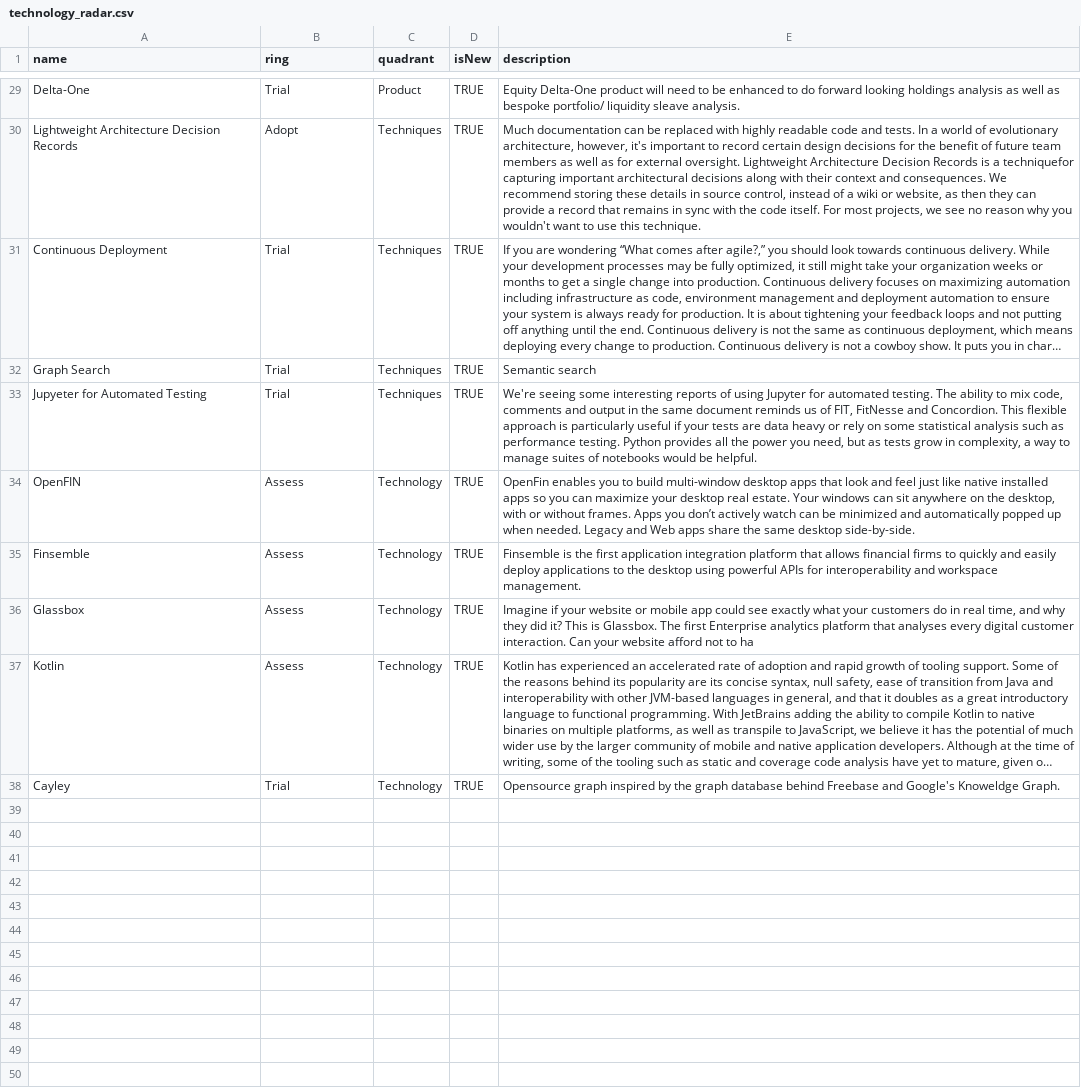
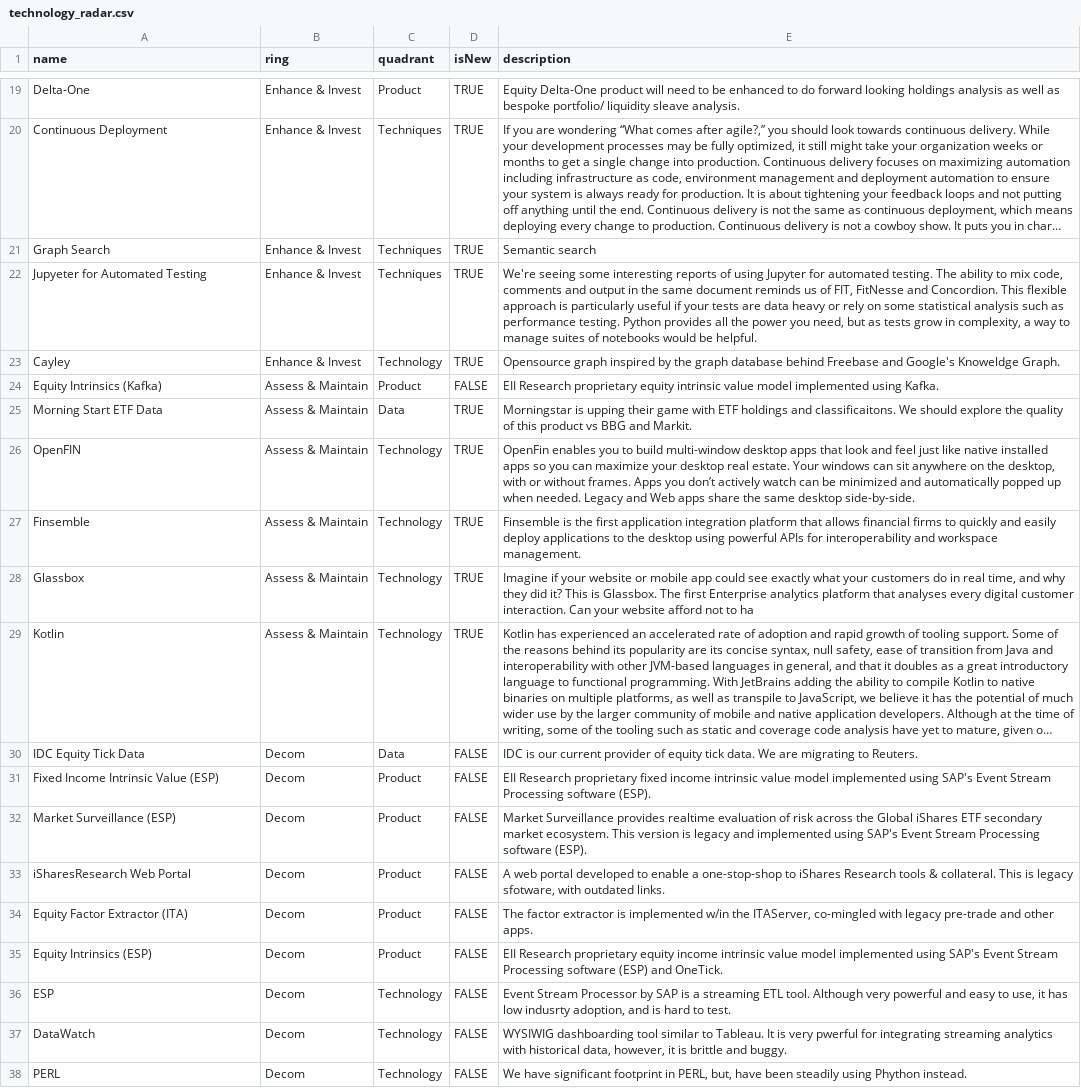
Before and after one commit to byoreii/byor, a CSV file: technology_radar.csv, drawn as a sheet; only a part is shown, gaps mark what is left out; long unchanged cells end in …; removed rows and columns are numbered as before the commit, all else as after; the diff covers the shown part only; the diff names each change by its address in the sheet, - before the commit and + after, or states it on an @@ line.

Commit message:
Update technology_radar.csv

```diff
--- a/technology_radar.csv
+++ b/technology_radar.csv
-B19 (ring): Trial
+B19 (ring): Enhance & Invest
-row 30: Lightweight Architecture Decision Records | Adopt | Techniques | TRUE | Much documentation can be replaced with highly readable code and tests. In a world of evolutionary architecture, however, it's important to record certain design decisions for the benefit of future team members as well as for external oversight. Lightweight Architecture Decision Records is a techniquefor capturing important architectural decisions along with their context and consequences. We recommend storing these details in source control, instead of a wiki or website, as then they can provide a record that remains in sync with the code itself. For most projects, we see no reason why you wouldn't want to use this technique.
-B20:B22 (ring): Trial
+B20:B22 (ring): Enhance & Invest
+row 23: Cayley | Enhance & Invest | Technology | TRUE | Opensource graph inspired by the graph database behind Freebase and Google's Knoweldge Graph.
+row 24: Equity Intrinsics (Kafka) | Assess & Maintain | Product | FALSE | EII Research proprietary equity intrinsic value model implemented using Kafka.
+row 25: Morning Start ETF Data | Assess & Maintain | Data | TRUE | Morningstar is upping their game with ETF holdings and classificaitons. We should explore the quality of this product vs BBG and Markit.
-B26:B29 (ring): Assess
+B26:B29 (ring): Assess & Maintain
-row 38: Cayley | Trial | Technology | TRUE | Opensource graph inspired by the graph database behind Freebase and Google's Knoweldge Graph.
+row 30: IDC Equity Tick Data | Decom | Data | FALSE | IDC is our current provider of equity tick data. We are migrating to Reuters.
+row 31: Fixed Income Intrinsic Value (ESP) | Decom | Product | FALSE | EII Research proprietary fixed income intrinsic value model implemented using SAP's Event Stream Processing software (ESP).
+row 32: Market Surveillance (ESP) | Decom | Product | FALSE | Market Surveillance provides realtime evaluation of risk across the Global iShares ETF secondary market ecosystem. This version is legacy and implemented using SAP's Event Stream Processing software (ESP).
+row 33: iSharesResearch Web Portal | Decom | Product | FALSE | A web portal developed to enable a one-stop-shop to iShares Research tools & collateral. This is legacy sfotware, with outdated links.
+row 34: Equity Factor Extractor (ITA) | Decom | Product | FALSE | The factor extractor is implemented w/in the ITAServer, co-mingled with legacy pre-trade and other apps.
+row 35: Equity Intrinsics (ESP) | Decom | Product | FALSE | EII Research proprietary equity income intrinsic value model implemented using SAP's Event Stream Processing software (ESP) and OneTick.
+row 36: ESP | Decom | Technology | FALSE | Event Stream Processor by SAP is a streaming ETL tool. Although very powerful and easy to use, it has low indusrty adoption, and is hard to test.
+row 37: DataWatch | Decom | Technology | FALSE | WYSIWIG dashboarding tool similar to Tableau. It is very pwerful for integrating streaming analytics with historical data, however, it is brittle and buggy.
+row 38: PERL | Decom | Technology | FALSE | We have significant footprint in PERL, but, have been steadily using Phython instead.
```
Also changed, not shown: 4 added rows, 14 removed rows and 13 edited cells elsewhere in this file.
